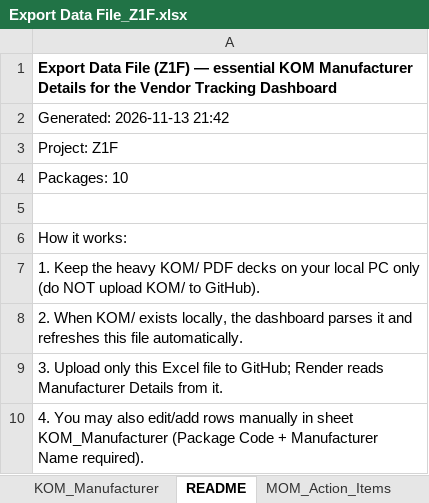
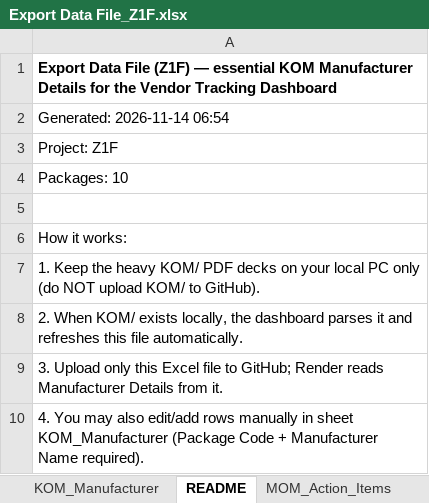
Before and after one commit to plwn75-btz/Vendor_Progress_Tracking, an Excel workbook: Export Data File_Z1F.xlsx, sheet README, drawn as a sheet; values as stored, in another font and other column widths than the file's, no borders; the diff names each change by its address in the sheet, - before the commit and + after, or states it on an @@ line.

```diff
--- a/Export Data File_Z1F.xlsx (sheet README)
+++ b/Export Data File_Z1F.xlsx (sheet README)
-A2: Generated: 2026-11-13 21:42
+A2: Generated: 2026-11-14 06:54
```
Also changed, not shown: sheet LookAhead_14Days, sheet LookAhead_7Days, other sheet tabs, Export Data File_ASK.xlsx, 2 other files.
